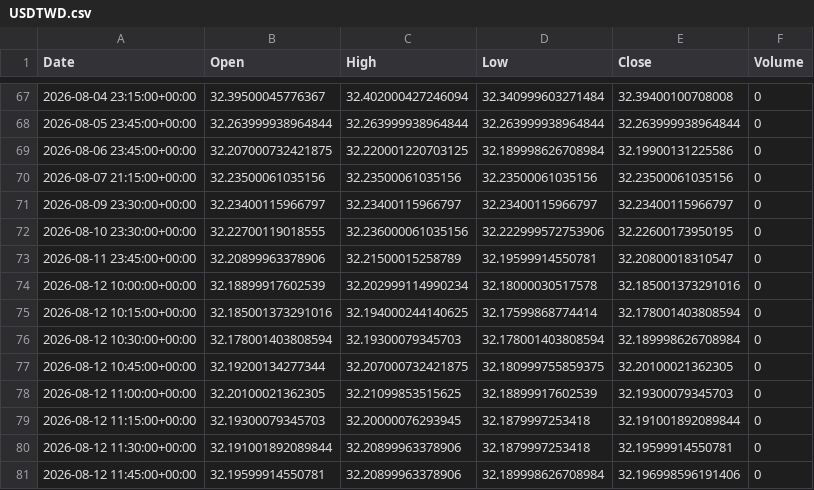
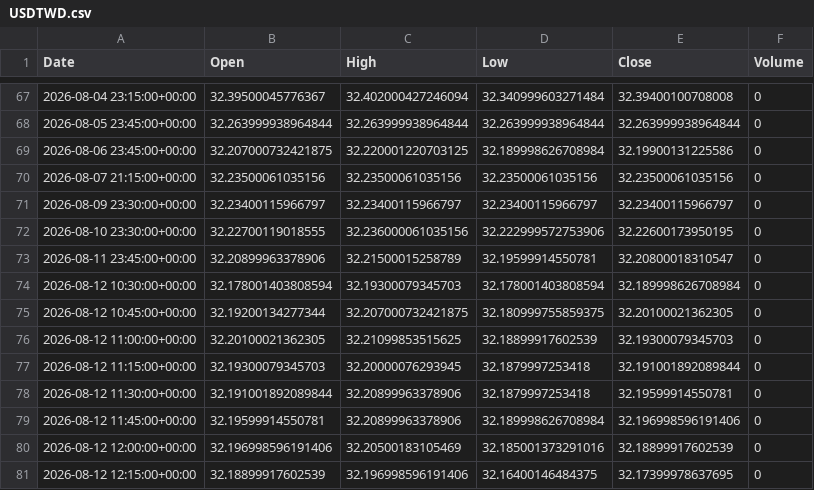
Before and after one commit to ericsutw/basic, a CSV file: data/currency/USDTWD.csv, drawn as a sheet; only a part is shown, gaps mark what is left out; the shorter side is filled out with more unchanged rows; the diff names each change by its address in the sheet, - before the commit and + after, or states it on an @@ line.

```diff
--- a/data/currency/USDTWD.csv
+++ b/data/currency/USDTWD.csv
-row 74: 2026-08-12 10:00:00+00:00 | 32.18899917602539 | 32.202999114990234 | 32.18000030517578 | 32.185001373291016 | 0
-row 75: 2026-08-12 10:15:00+00:00 | 32.185001373291016 | 32.194000244140625 | 32.17599868774414 | 32.178001403808594 | 0
```
Also changed, not shown: data/currency/BTC.csv, data/currency/IntlGold.csv, 1 other file.
